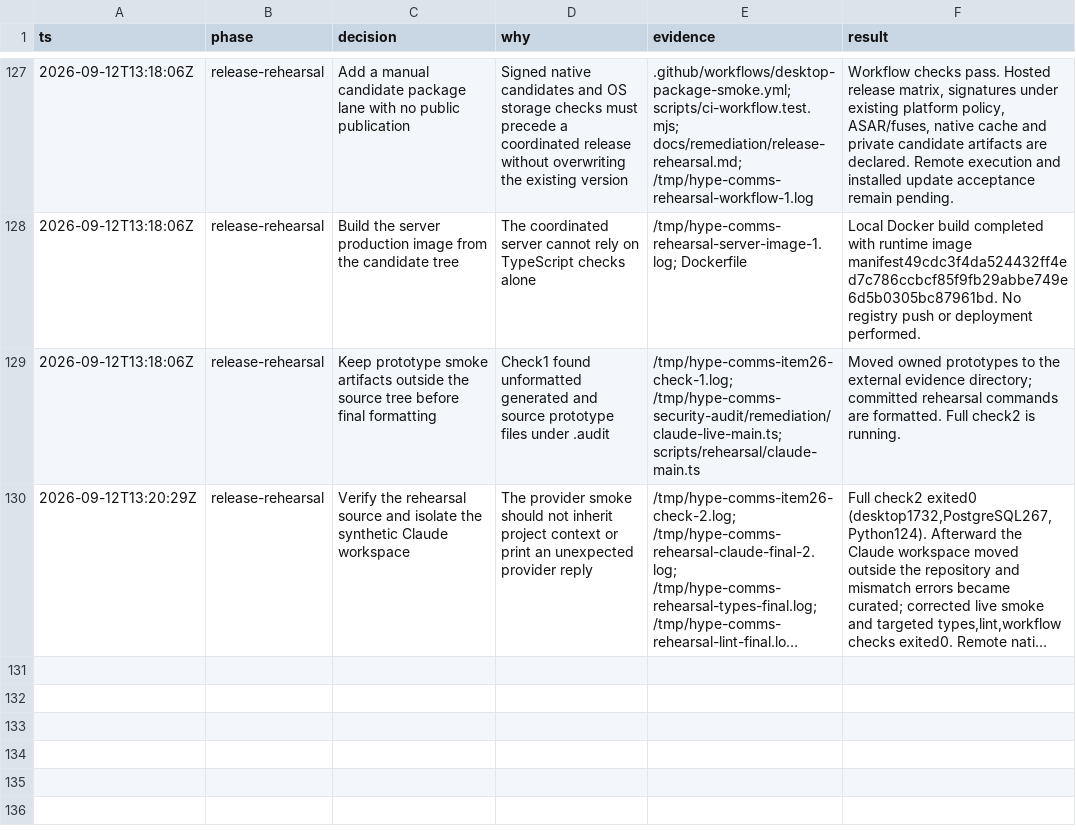
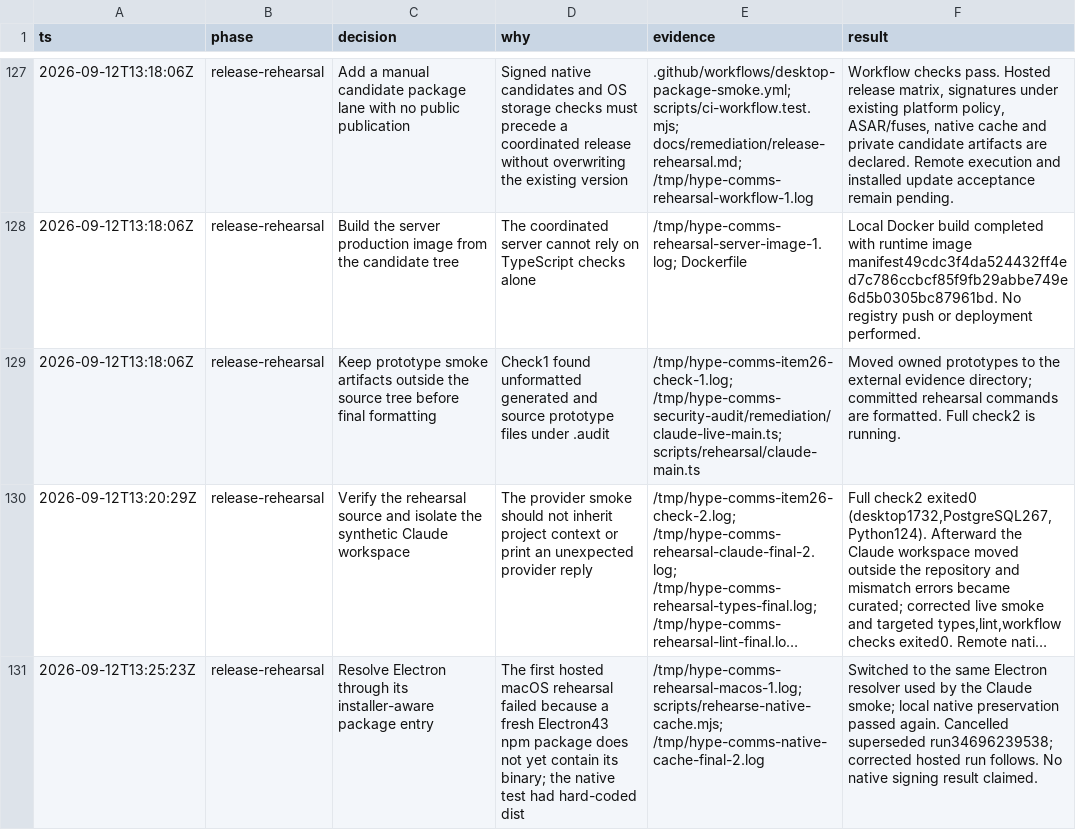
Before and after one commit to hypothetical-money-machine/hype-comms, a TSV file: docs/remediation/decisions.tsv, drawn as a sheet; only a part is shown, gaps mark what is left out; long unchanged cells end in …; the diff names each change by its address in the sheet, - before the commit and + after, or states it on an @@ line.

```diff
--- a/docs/remediation/decisions.tsv
+++ b/docs/remediation/decisions.tsv
+row 131: 2026-09-12T13:25:23Z | release-rehearsal | Resolve Electron through its installer-aware package entry | The first hosted macOS rehearsal failed because a fresh Electron43 npm package does not yet contain its binary; the native test had hard-coded dist | /tmp/hype-comms-rehearsal-macos-1.log; scripts/rehearse-native-cache.mjs; /tmp/hype-comms-native-cache-final-2.log | Switched to the same Electron resolver used by the Claude smoke; local native preservation passed again. Cancelled superseded run34696239538; corrected hosted run follows. No native signing result claimed.
```
Also changed, not shown: 1 other file.
